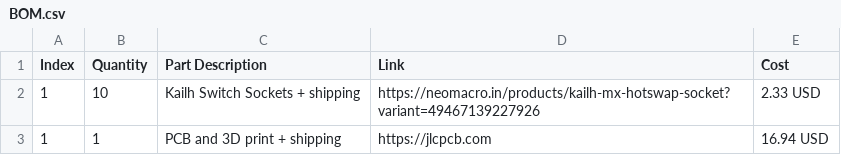
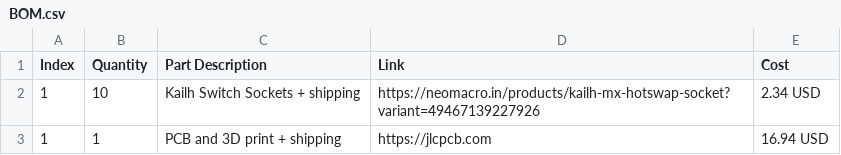
Before and after one commit to sauravraj67/MEGA1.0, a CSV file: BOM.csv, drawn as a sheet.

Commit message:
Update BOM.csv

```diff
--- a/BOM.csv
+++ b/BOM.csv
@@ -1,3 +1,3 @@
 Index,Quantity,Part Description,Link,Cost
-1,10,"Kailh Switch Sockets + shipping",https://neomacro.in/products/kailh-mx-hotswap-socket?variant=49467139227926,2.33 USD
+1,10,"Kailh Switch Sockets + shipping",https://neomacro.in/products/kailh-mx-hotswap-socket?variant=49467139227926,2.34 USD
 1,1,"PCB and 3D print + shipping",https://jlcpcb.com,16.94 USD
```
